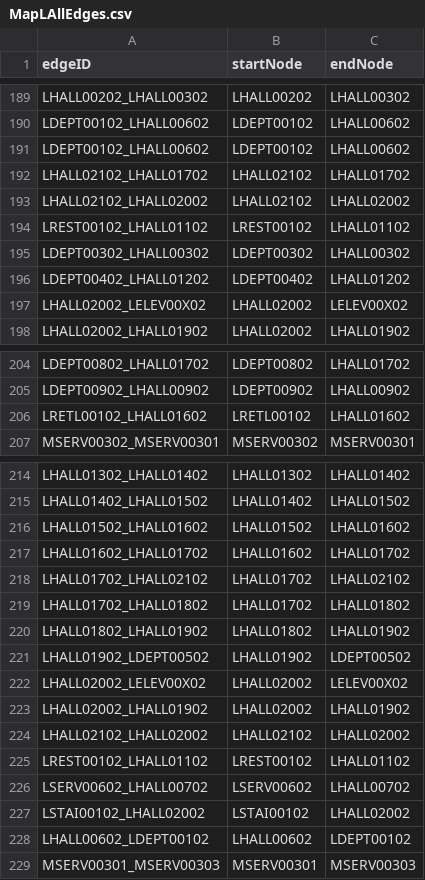
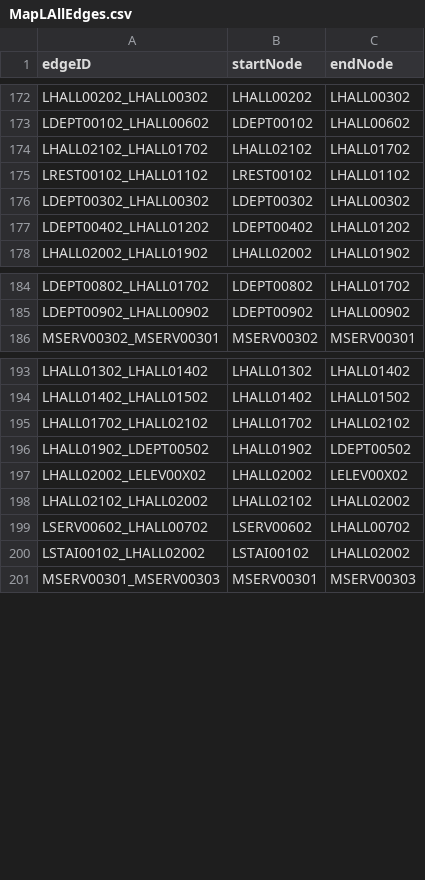
Before and after one commit to cscholler/SoftwareEngineeringD20, a CSV file: src/main/resources/edu/wpi/cs3733/d20/teamL/csv/MapLAllEdges.csv, drawn as a sheet; only a part is shown, gaps mark what is left out; the diff covers the shown part only; the diff names each change by its address in the sheet, - before the commit and + after, or states it on an @@ line.

```diff
--- a/src/main/resources/edu/wpi/cs3733/d20/teamL/csv/MapLAllEdges.csv
+++ b/src/main/resources/edu/wpi/cs3733/d20/teamL/csv/MapLAllEdges.csv
-row 191: LDEPT00102_LHALL00602 | LDEPT00102 | LHALL00602
-row 193: LHALL02102_LHALL02002 | LHALL02102 | LHALL02002
-row 197: LHALL02002_LELEV00X02 | LHALL02002 | LELEV00X02
-row 206: LRETL00102_LHALL01602 | LRETL00102 | LHALL01602
-row 216: LHALL01502_LHALL01602 | LHALL01502 | LHALL01602
-row 217: LHALL01602_LHALL01702 | LHALL01602 | LHALL01702
-row 219: LHALL01702_LHALL01802 | LHALL01702 | LHALL01802
-row 220: LHALL01802_LHALL01902 | LHALL01802 | LHALL01902
-row 223: LHALL02002_LHALL01902 | LHALL02002 | LHALL01902
-row 225: LREST00102_LHALL01102 | LREST00102 | LHALL01102
-row 228: LHALL00602_LDEPT00102 | LHALL00602 | LDEPT00102
```
Also changed, not shown: 17 removed rows elsewhere in this file, src/main/resources/edu/wpi/cs3733/d20/teamL/csv/MapLAllNodes.csv, 1 other file.
